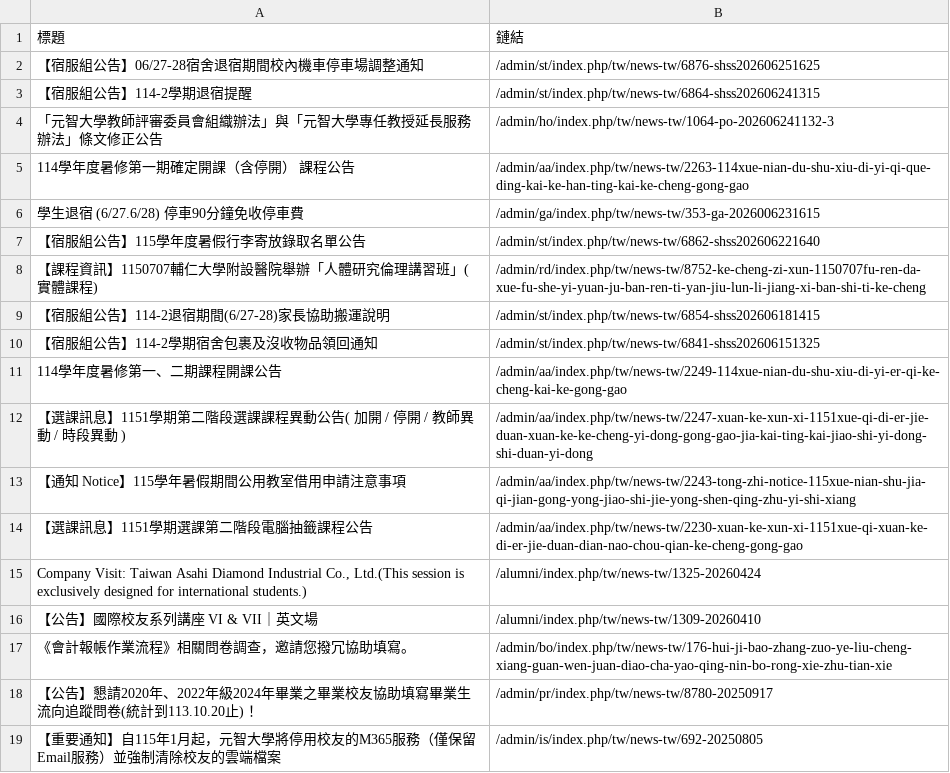
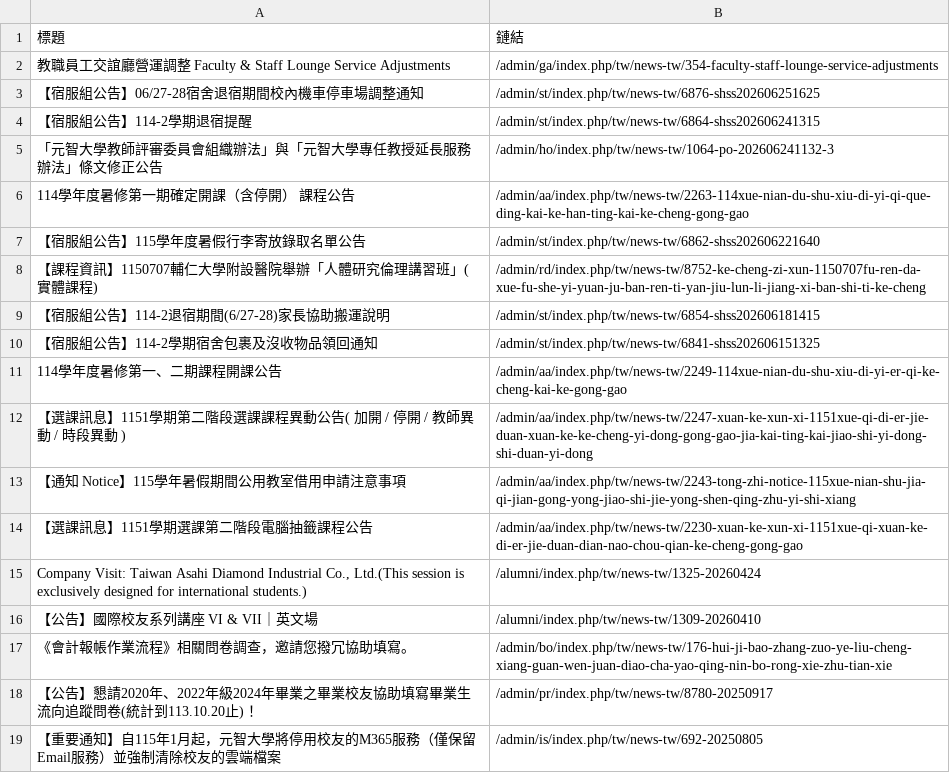
Before and after one commit to Anson0359/MidProject_Web_Crawler, a CSV file: static.csv, drawn as a sheet.

```diff
--- a/static.csv
+++ b/static.csv
@@ -1,2 +1,3 @@
 標題,鏈結
+ 教職員工交誼廳營運調整 Faculty & Staff Lounge Service Adjustments,/admin/ga/index.php/tw/news-tw/354-faculty-staff-lounge-service-adjustments
  【宿服組公告】06/27-28宿舍退宿期間校內機車停車場調整通知,/admin/st/index.php/tw/news-tw/6876-shss202606251625
@@ -5,3 +6,2 @@
  114學年度暑修第一期確定開課（含停開） 課程公告,/admin/aa/index.php/tw/news-tw/2263-114xue-nian-du-shu-xiu-di-yi-qi-que-ding-kai-ke-han-ting-kai-ke-cheng-gong-gao
- 學生退宿 (6/27.6/28) 停車90分鐘免收停車費,/admin/ga/index.php/tw/news-tw/353-ga-2026006231615
  【宿服組公告】115學年度暑假行李寄放錄取名單公告,/admin/st/index.php/tw/news-tw/6862-shss202606221640
```
Also changed, not shown: api.csv.
